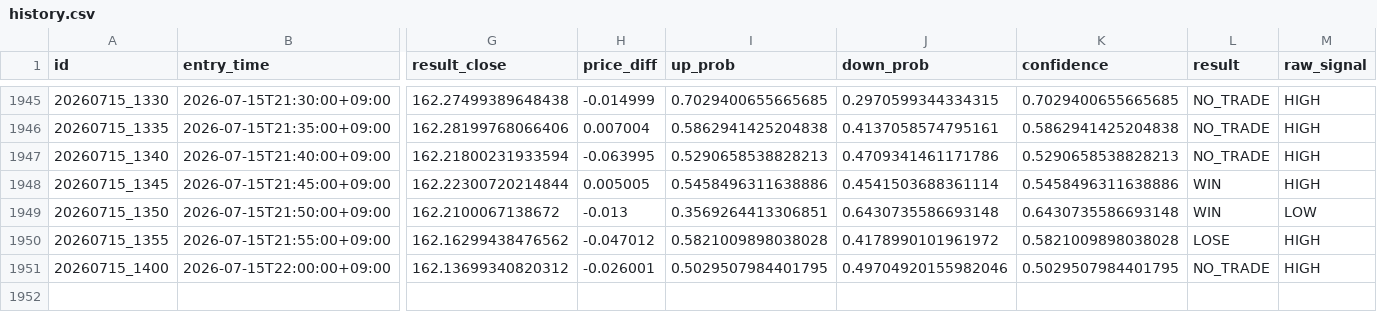
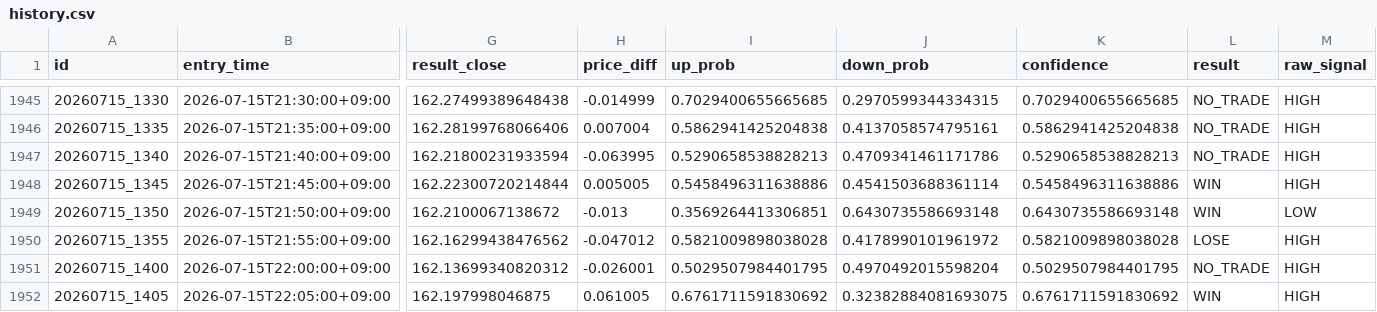
Before and after one commit to jv8gbf476b-ctrl/BO_AI_5M, a CSV file: history.csv, drawn as a sheet; only a part is shown, gaps mark what is left out; rows hold the shown columns only; the diff names each change by its address in the sheet, - before the commit and + after, or states it on an @@ line.

```diff
--- a/history.csv
+++ b/history.csv
-J1951 (down_prob): 0.49704920155982046
+J1951 (down_prob): 0.4970492015598204
+row 1952: 20260715_1405 | 2026-07-15T22:05:00+09:00 | 162.197998046875 | 0.061005 | 0.6761711591830692 | 0.32382884081693075 | 0.6761711591830692 | WIN | HIGH
```
Also changed, not shown: 1 other file.
